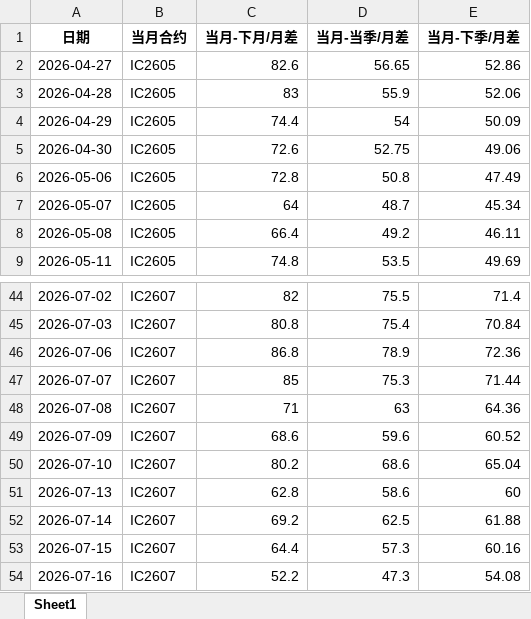
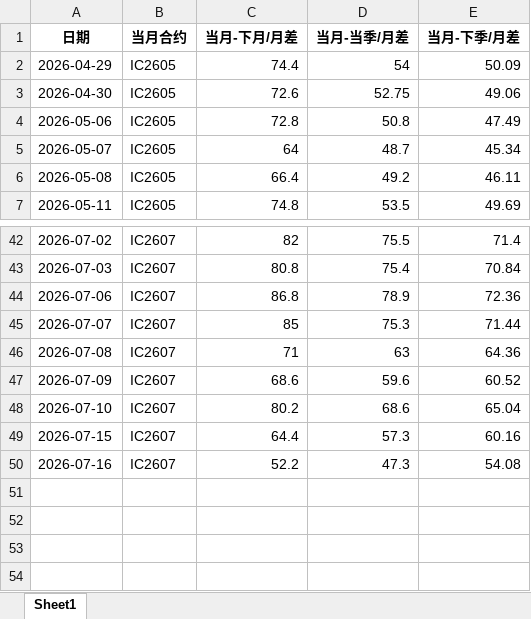
Before and after one commit to small-zhangfish/ic-futures-monitor, an Excel workbook: IC期货基差数据_最终版.xlsx, sheet Sheet1, drawn as a sheet; only a part is shown, gaps mark what is left out; values as stored, in another font and other column widths than the file's, no borders; the diff names each change by its address in the sheet, - before the commit and + after, or states it on an @@ line.

```diff
--- a/IC期货基差数据_最终版.xlsx (sheet Sheet1)
+++ b/IC期货基差数据_最终版.xlsx (sheet Sheet1)
-row 2: 2026-04-27 | IC2605 | 82.6 | 56.65 | 52.86
-row 3: 2026-04-28 | IC2605 | 83 | 55.9 | 52.06
-row 51: 2026-07-13 | IC2607 | 62.8 | 58.6 | 60
-row 52: 2026-07-14 | IC2607 | 69.2 | 62.5 | 61.88
```
Also changed, not shown: 3 other files.
